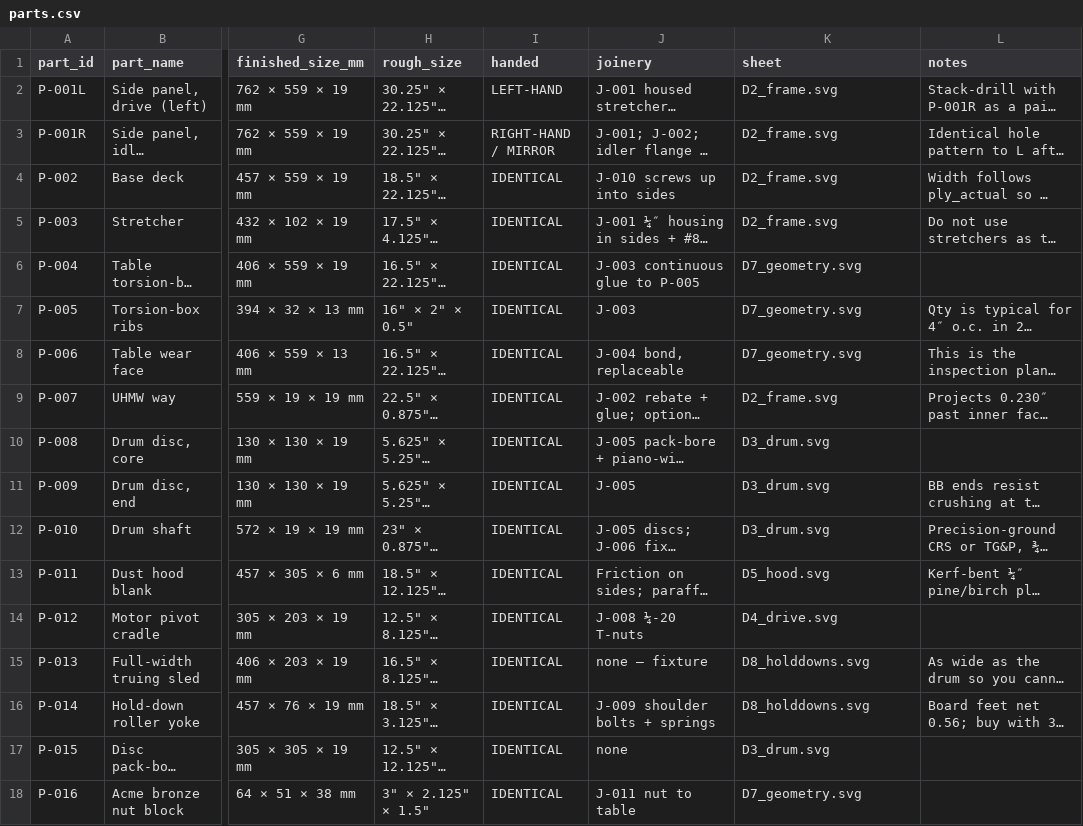
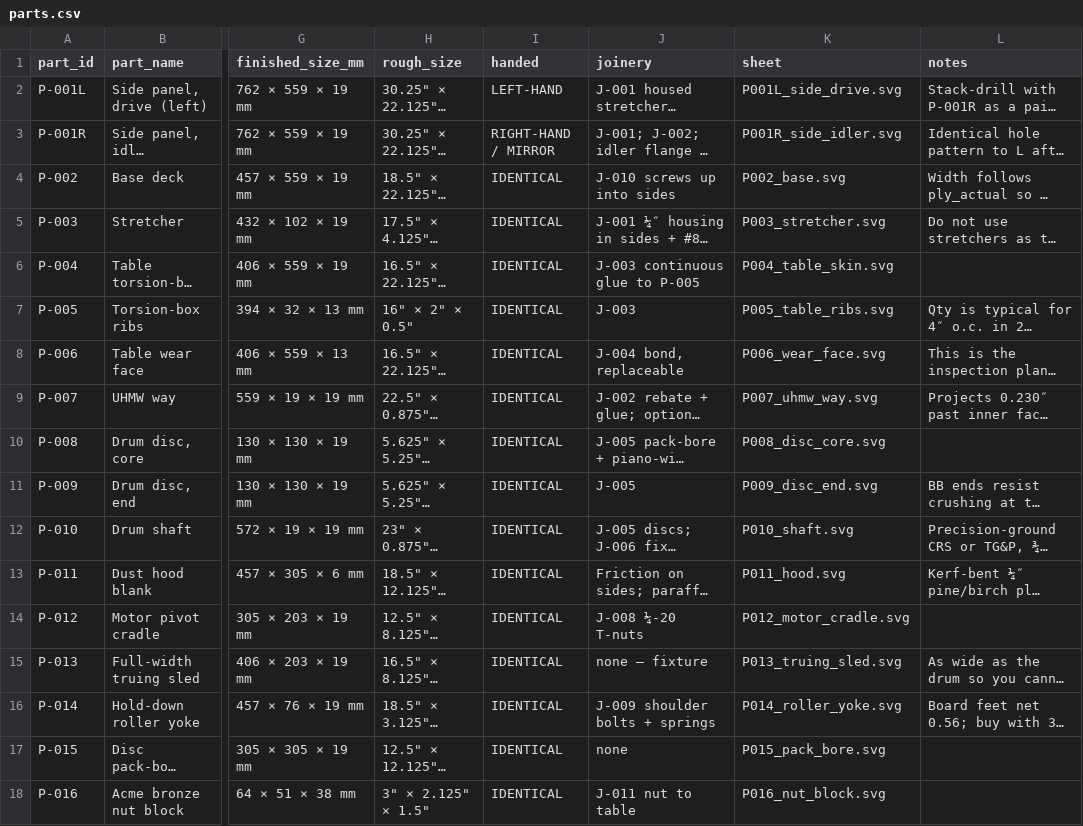
Before and after one commit to GhangasKahn/classy-puffpuff-0daeb5, a CSV file: shop/drum-sander/pack/parts.csv, drawn as a sheet; only a part is shown, gaps mark what is left out; long unchanged cells end in …; the diff names each change by its address in the sheet, - before the commit and + after, or states it on an @@ line.

```diff
--- a/shop/drum-sander/pack/parts.csv
+++ b/shop/drum-sander/pack/parts.csv
-K2 (sheet): D2_frame.svg
+K2 (sheet): P001L_side_drive.svg
-K3 (sheet): D2_frame.svg
+K3 (sheet): P001R_side_idler.svg
-K4 (sheet): D2_frame.svg
+K4 (sheet): P002_base.svg
-K5 (sheet): D2_frame.svg
+K5 (sheet): P003_stretcher.svg
-K6 (sheet): D7_geometry.svg
+K6 (sheet): P004_table_skin.svg
-K7 (sheet): D7_geometry.svg
+K7 (sheet): P005_table_ribs.svg
-K8 (sheet): D7_geometry.svg
+K8 (sheet): P006_wear_face.svg
-K9 (sheet): D2_frame.svg
+K9 (sheet): P007_uhmw_way.svg
-K10 (sheet): D3_drum.svg
+K10 (sheet): P008_disc_core.svg
-K11 (sheet): D3_drum.svg
+K11 (sheet): P009_disc_end.svg
-K12 (sheet): D3_drum.svg
+K12 (sheet): P010_shaft.svg
-K13 (sheet): D5_hood.svg
+K13 (sheet): P011_hood.svg
-K14 (sheet): D4_drive.svg
+K14 (sheet): P012_motor_cradle.svg
-K15 (sheet): D8_holddowns.svg
+K15 (sheet): P013_truing_sled.svg
-K16 (sheet): D8_holddowns.svg
+K16 (sheet): P014_roller_yoke.svg
-K17 (sheet): D3_drum.svg
+K17 (sheet): P015_pack_bore.svg
-K18 (sheet): D7_geometry.svg
+K18 (sheet): P016_nut_block.svg
```
Also changed, not shown: shop/drum-sander/pack/BOM.csv, shop/drum-sander/pack/joints.csv, 53 other files.
